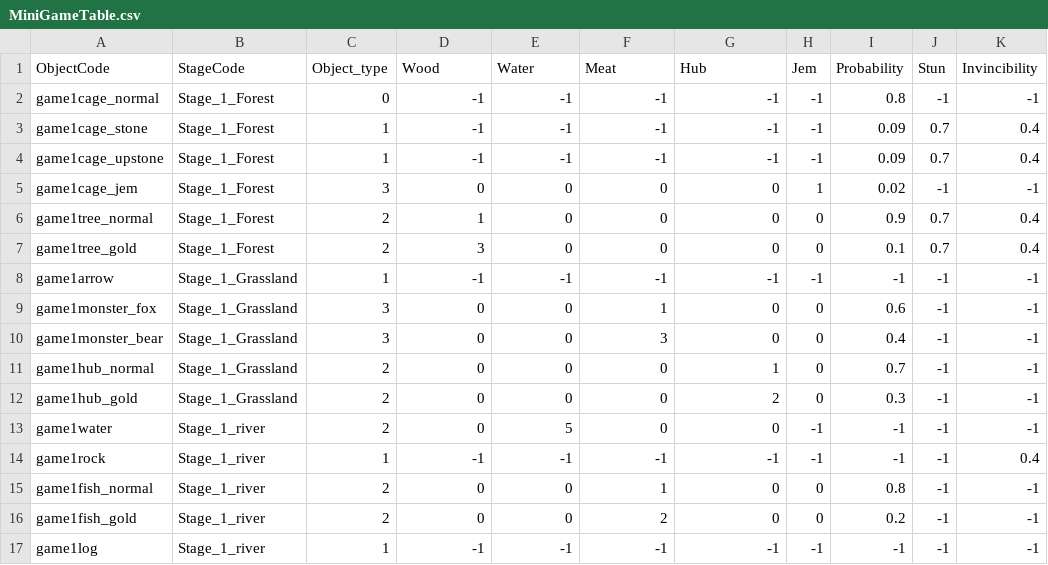
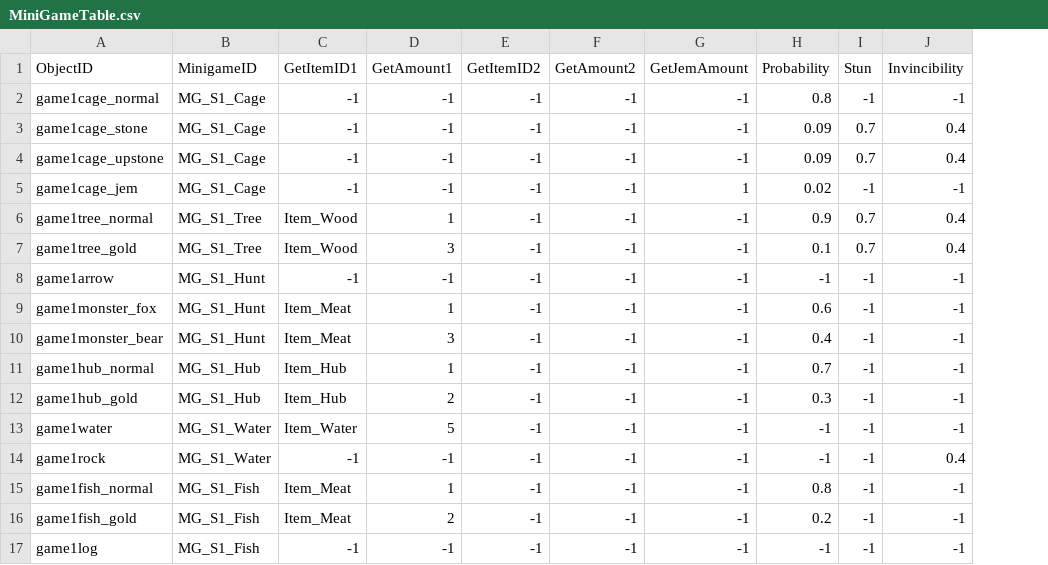
Before and after one commit to FrenzyNight/Heros-Manager, a CSV file: HerosManager/Assets/Resources/CSVData/MiniGameTable.csv, drawn as a sheet; only a part is shown; removed rows and columns are numbered as before the commit, all else as after; the diff covers the shown part only; the diff names each change by its address in the sheet, - before the commit and + after, or states it on an @@ line.

```diff
--- a/HerosManager/Assets/Resources/CSVData/MiniGameTable.csv
+++ b/HerosManager/Assets/Resources/CSVData/MiniGameTable.csv
-column B (StageCode), rows 2-17: Stage_1_Forest | Stage_1_Forest | Stage_1_Forest | Stage_1_Forest | Stage_1_Forest | Stage_1_Forest | Stage_1_Grassland | Stage_1_Grassland | Stage_1_Grassland | Stage_1_Grassland | Stage_1_Grassland | Stage_1_river | Stage_1_river | Stage_1_river | Stage_1_river | Stage_1_river
-column C (Object_type), rows 2-17: 0 | 1 | 1 | 3 | 2 | 2 | 1 | 3 | 3 | 2 | 2 | 2 | 1 | 2 | 2 | 1
+column B (MinigameID), rows 2-17: MG_S1_Cage | MG_S1_Cage | MG_S1_Cage | MG_S1_Cage | MG_S1_Tree | MG_S1_Tree | MG_S1_Hunt | MG_S1_Hunt | MG_S1_Hunt | MG_S1_Hub | MG_S1_Hub | MG_S1_Water | MG_S1_Water | MG_S1_Fish | MG_S1_Fish | MG_S1_Fish
+column C (GetItemID1), rows 2-17: -1 | -1 | -1 | -1 | Item_Wood | Item_Wood | -1 | Item_Meat | Item_Meat | Item_Hub | Item_Hub | Item_Water | -1 | Item_Meat | Item_Meat | -1
-column H (Jem), rows 2-17: -1 | -1 | -1 | 1 | 0 | 0 | -1 | 0 | 0 | 0 | 0 | -1 | -1 | 0 | 0 | -1
-A1: ObjectCode
+A1: ObjectID
-D1: Wood
+D1: GetAmount1
-E1: Water
+E1: GetItemID2
-F1: Meat
+F1: GetAmount2
-G1: Hub
+G1: GetJemAmount
-D5 (GetAmount1): 0
+D5 (GetAmount1): -1
-E5:E7 (GetItemID2): 0
+E5:E7 (GetItemID2): -1
-F5:F7 (GetAmount2): 0
+F5:F7 (GetAmount2): -1
-G5 (GetJemAmount): 0
+G5 (GetJemAmount): 1
-G6:G7 (GetJemAmount): 0
+G6:G7 (GetJemAmount): -1
-D9 (GetAmount1): 0
+D9 (GetAmount1): 1
-E9:E12 (GetItemID2): 0
+E9:E12 (GetItemID2): -1
-F9 (GetAmount2): 1
+F9 (GetAmount2): -1
-G9:G10 (GetJemAmount): 0
+G9:G10 (GetJemAmount): -1
-D10 (GetAmount1): 0
+D10 (GetAmount1): 3
-F10 (GetAmount2): 3
+F10 (GetAmount2): -1
-D11 (GetAmount1): 0
+D11 (GetAmount1): 1
-F11:F13 (GetAmount2): 0
+F11:F13 (GetAmount2): -1
-G11 (GetJemAmount): 1
+G11 (GetJemAmount): -1
-D12 (GetAmount1): 0
+D12 (GetAmount1): 2
-G12 (GetJemAmount): 2
+G12 (GetJemAmount): -1
-D13 (GetAmount1): 0
+D13 (GetAmount1): 5
-E13 (GetItemID2): 5
+E13 (GetItemID2): -1
-G13 (GetJemAmount): 0
+G13 (GetJemAmount): -1
-D15 (GetAmount1): 0
+D15 (GetAmount1): 1
-E15:E16 (GetItemID2): 0
+E15:E16 (GetItemID2): -1
-F15 (GetAmount2): 1
+F15 (GetAmount2): -1
-G15:G16 (GetJemAmount): 0
+G15:G16 (GetJemAmount): -1
-D16 (GetAmount1): 0
+D16 (GetAmount1): 2
-F16 (GetAmount2): 2
+F16 (GetAmount2): -1
```
Also changed, not shown: 65 edited cells elsewhere in this file, HerosManager/Assets/Resources/CSVData/BonfireTable.csv, HerosManager/Assets/Resources/CSVData/JourneyTable.csv, 22 other files.
